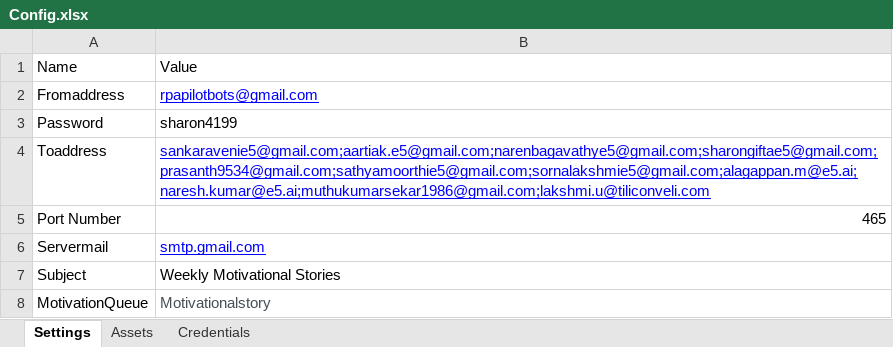
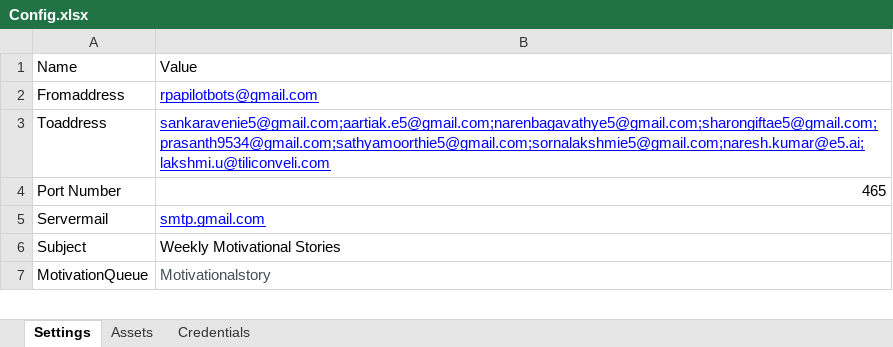
Before and after one commit to rpapilotbot/Motivational-Story, an Excel workbook: Motivational story/Config.xlsx, sheet Settings, drawn as a sheet; only a part is shown; values as stored, in another font and other column widths than the file's, no borders; removed rows and columns are numbered as before the commit, all else as after; the diff covers the shown part only; the diff names each change by its address in the sheet, - before the commit and + after, or states it on an @@ line.

```diff
--- a/Motivational story/Config.xlsx (sheet Settings)
+++ b/Motivational story/Config.xlsx (sheet Settings)
-row 3: Password | sharon4199
-B3: sankaravenie5@gmail.com;aartiak.e5@gmail.com;narenbagavathye5@gmail.com;sharongiftae5@gmail.com;prasanth9534@gmail.com;sathyamoorthie5@gmail.com;sornalakshmie5@gmail.com;alagappan.m@e5.ai;naresh.kumar@e5.ai;muthukumarsekar1986@gmail.com;lakshmi.u@tiliconveli.com
+B3: sankaravenie5@gmail.com;aartiak.e5@gmail.com;narenbagavathye5@gmail.com;sharongiftae5@gmail.com;prasanth9534@gmail.com;sathyamoorthie5@gmail.com;sornalakshmie5@gmail.com;naresh.kumar@e5.ai;lakshmi.u@tiliconveli.com
```
Also changed, not shown: 1 edited cell elsewhere in this sheet, 20 other files.
